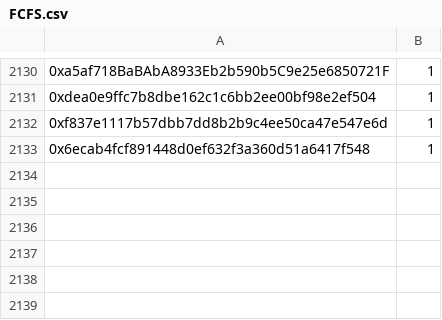
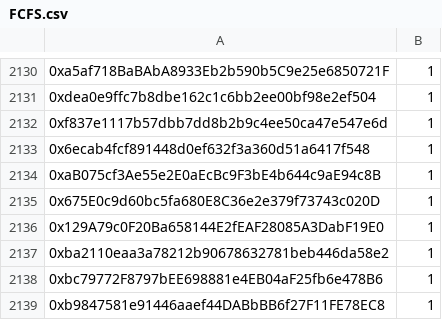
Before and after one commit to jesuzzback/drippp, a CSV file: data/FCFS.csv, drawn as a sheet; only a part is shown, gaps mark what is left out; the diff names each change by its address in the sheet, - before the commit and + after, or states it on an @@ line.

Commit message:
Update FCFS.csv

```diff
--- a/data/FCFS.csv
+++ b/data/FCFS.csv
+row 2134: 0xaB075cf3Ae55e2E0aEcBc9F3bE4b644c9aE94c8B | 1
+row 2135: 0x675E0c9d60bc5fa680E8C36e2e379f73743c020D | 1
+row 2136: 0x129A79c0F20Ba658144E2fEAF28085A3DabF19E0 | 1
+row 2137: 0xba2110eaa3a78212b90678632781beb446da58e2 | 1
+row 2138: 0xbc79772F8797bEE698881e4EB04aF25fb6e478B6 | 1
+row 2139: 0xb9847581e91446aaef44DABbBB6f27F11FE78EC8 | 1
```
